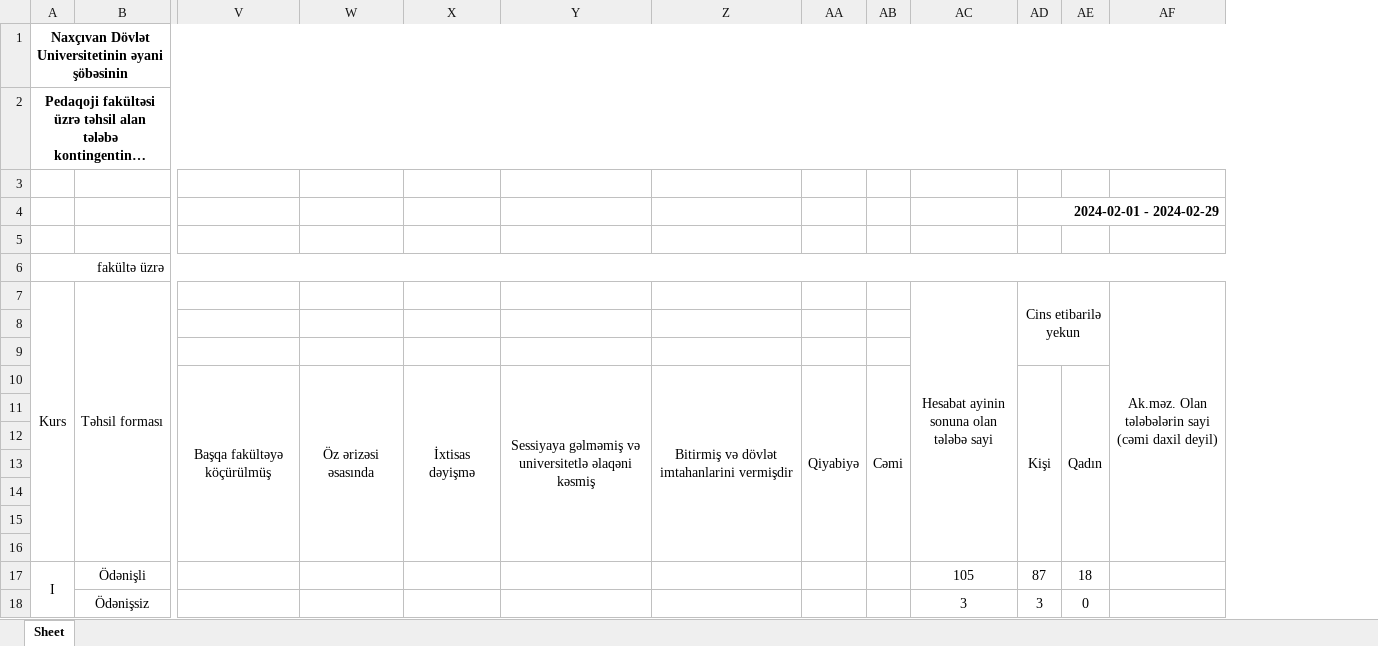
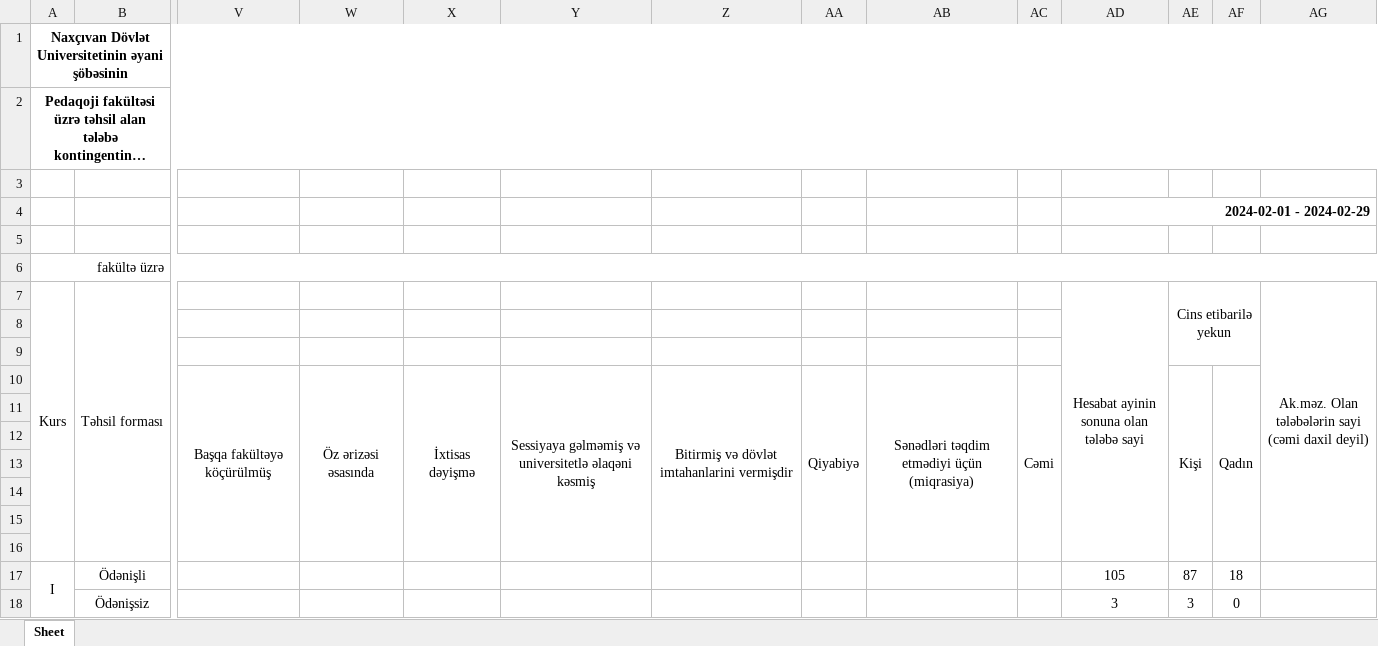
Before and after one commit to yhtps237/flask-test2, an Excel workbook: excel-files/2024-02-01-2024-02-29-1.xlsx, sheet Sheet, drawn as a sheet; only a part is shown, gaps mark what is left out; long unchanged cells end in …; values as stored, in another font and other column widths than the file's, no borders; removed rows and columns are numbered as before the commit, all else as after; rows hold the shown columns only; the diff names each change by its address in the sheet, - before the commit and + after, or states it on an @@ line.

```diff
--- a/excel-files/2024-02-01-2024-02-29-1.xlsx (sheet Sheet)
+++ b/excel-files/2024-02-01-2024-02-29-1.xlsx (sheet Sheet)
+column AB, row 10: Sənədləri təqdim etmədiyi üçün (miqrasiya)
-row 4:  |  |  |  |  |  |  |  |  |  | 2024-02-01 - 2024-02-29
+row 4:  |  |  |  |  |  |  |  |  |  | 2024-02-01 - 2024-02-29
```
Also changed, not shown: 5 other files.
